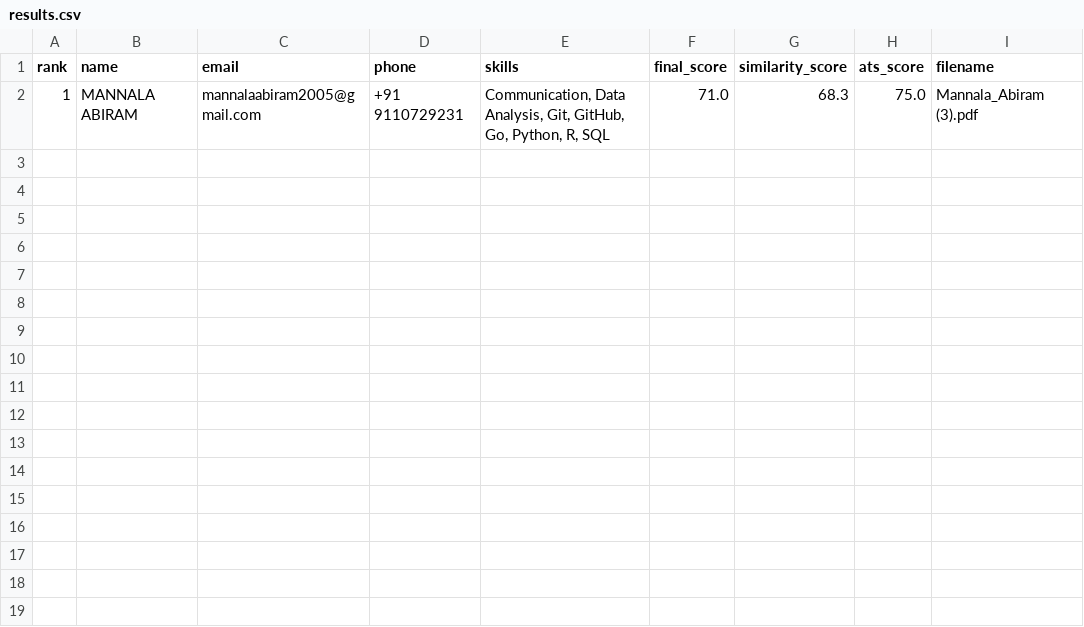
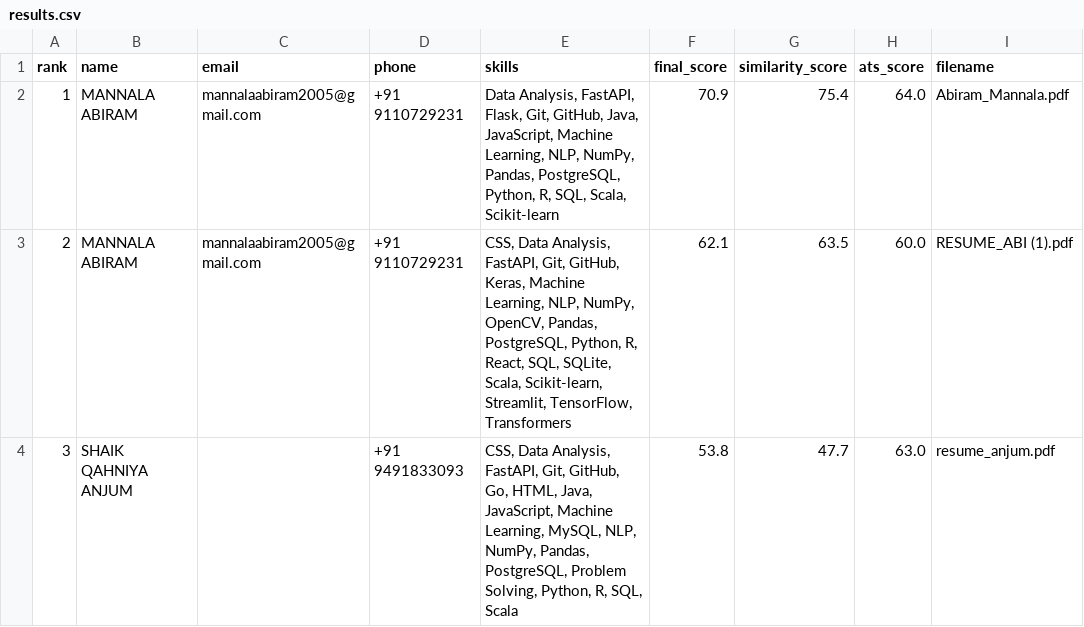
Before and after one commit to mannalaabiram2005-art/AI_RESUME_SHORTLISTER, a CSV file: outputs/results.csv, drawn as a sheet.

Commit message:
Add beginner guide and project docs
Added a beginner-friendly guide and expanded README documentation for the resume shortlister workflow, architecture, and setup. Updated the generated shortlist output and included the latest uploaded sample resumes used in the current run.

```diff
--- a/outputs/results.csv
+++ b/outputs/results.csv
@@ -1,2 +1,4 @@
 rank,name,email,phone,skills,final_score,similarity_score,ats_score,filename
-1,MANNALA ABIRAM,mannalaabiram2005@gmail.com,+91 9110729231,"Communication, Data Analysis, Git, GitHub, Go, Python, R, SQL",71.0,68.3,75.0,Mannala_Abiram (3).pdf
+1,MANNALA ABIRAM,mannalaabiram2005@gmail.com,+91 9110729231,"Data Analysis, FastAPI, Flask, Git, GitHub, Java, JavaScript, Machine Learning, NLP, NumPy, Pandas, PostgreSQL, Python, R, SQL, Scala, Scikit-learn",70.9,75.4,64.0,Abiram_Mannala.pdf
+2,MANNALA ABIRAM,mannalaabiram2005@gmail.com,+91 9110729231,"CSS, Data Analysis, FastAPI, Git, GitHub, Keras, Machine Learning, NLP, NumPy, OpenCV, Pandas, PostgreSQL, Python, R, React, SQL, SQLite, Scala, Scikit-learn, Streamlit, TensorFlow, Transformers",62.1,63.5,60.0,RESUME_ABI (1).pdf
+3,SHAIK QAHNIYA ANJUM,,+91 9491833093,"CSS, Data Analysis, FastAPI, Git, GitHub, Go, HTML, Java, JavaScript, Machine Learning, MySQL, NLP, NumPy, Pandas, PostgreSQL, Problem Solving, Python, R, SQL, Scala",53.8,47.7,63.0,resume_anjum.pdf
```
Also changed, not shown: 6 other files.
